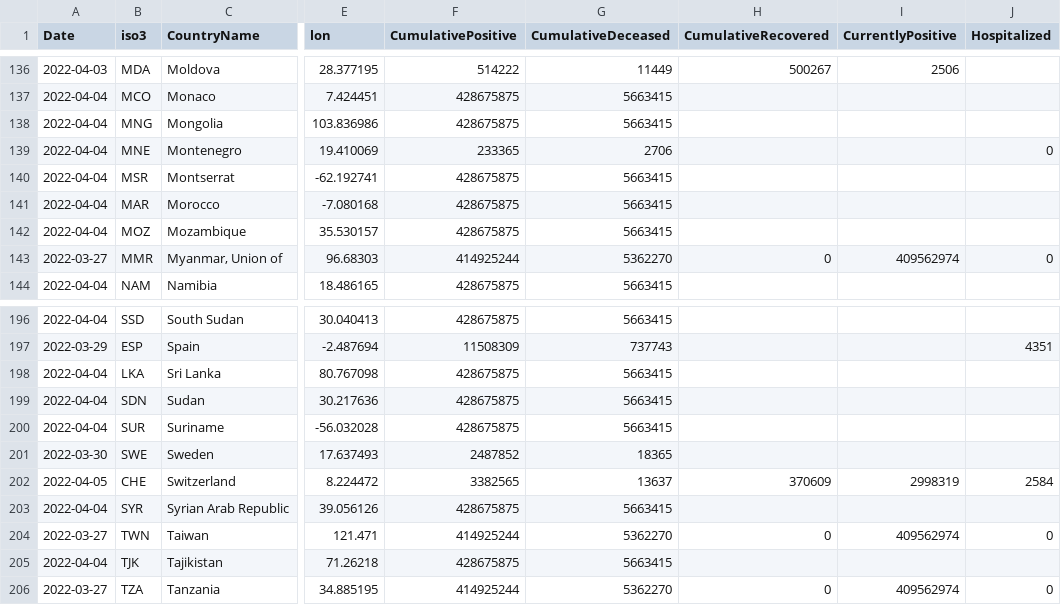
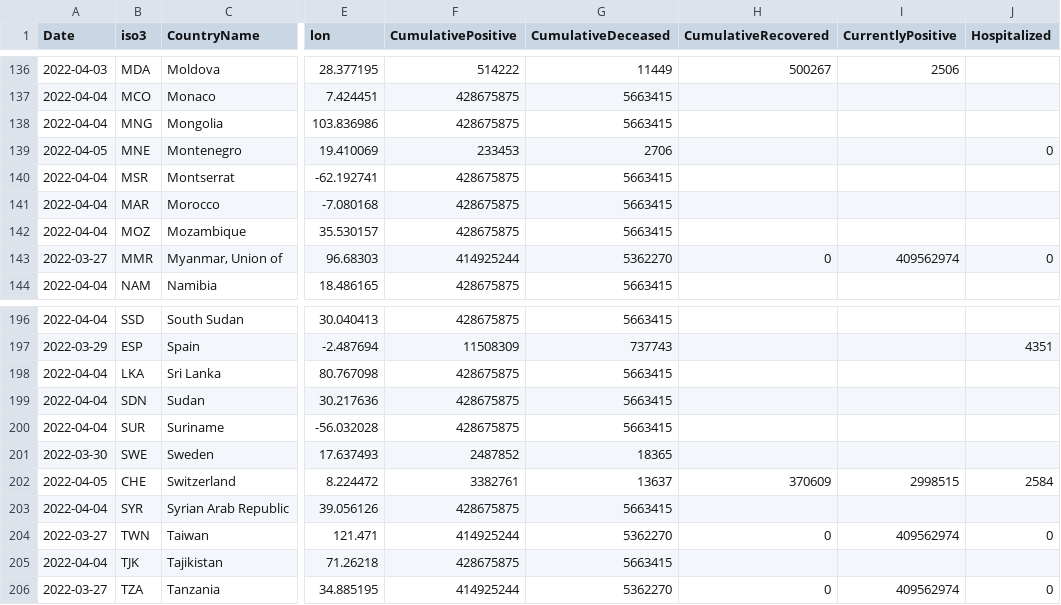
Before and after one commit to epistemological/world_covid_eu, a CSV file: data-by-country/jrc-covid-19-countries-20220405.csv, drawn as a sheet; only a part is shown, gaps mark what is left out; the diff names each change by its address in the sheet, - before the commit and + after, or states it on an @@ line.

```diff
--- a/data-by-country/jrc-covid-19-countries-20220405.csv
+++ b/data-by-country/jrc-covid-19-countries-20220405.csv
-A139 (Date): 2022-04-04
+A139 (Date): 2022-04-05
-F139 (CumulativePositive): 233365
+F139 (CumulativePositive): 233453
-F202 (CumulativePositive): 3382565
+F202 (CumulativePositive): 3382761
-I202 (CurrentlyPositive): 2998319
+I202 (CurrentlyPositive): 2998515
```
Also changed, not shown: data-by-country/jrc-covid-19-countries-latest.csv, data-of-world/jrc-covid-19-world-latest.csv, 3 other files.
